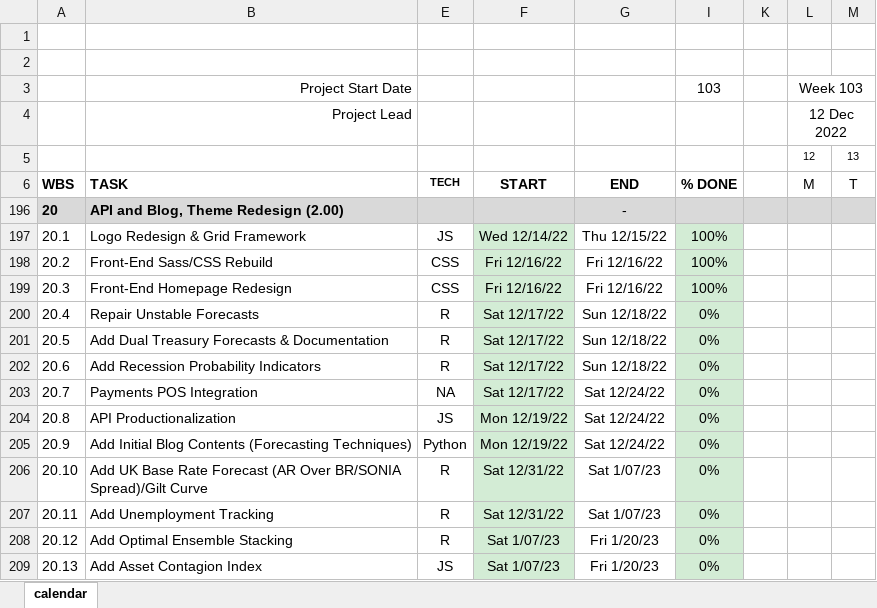
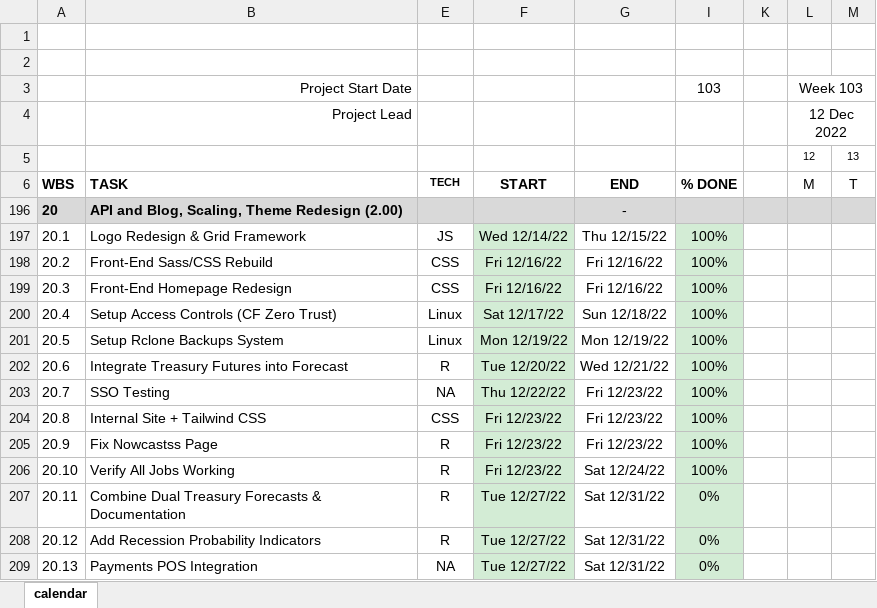
Before and after one commit to bongohead/econforecasting-r, an Excel workbook: ef-project-calendar.xlsx, sheet calendar, drawn as a sheet; only a part is shown; values as stored, in another font and other column widths than the file's, no borders; charts and pictures and conditional formats not drawn; the diff covers the shown part only; the diff names each change by its address in the sheet, - before the commit and + after, or states it on an @@ line.

```diff
--- a/ef-project-calendar.xlsx (sheet calendar)
+++ b/ef-project-calendar.xlsx (sheet calendar)
-B196: API and Blog, Theme Redesign (2.00)
+B196: API and Blog, Scaling, Theme Redesign (2.00)
-B200: Repair Unstable Forecasts
+B200: Setup Access Controls (CF Zero Trust)
-E200:E201: R
+E200:E201: Linux
-I200:I206: 0%
+I200:I206: 100%
-B201: Add Dual Treasury Forecasts & Documentation
+B201: Setup Rclone Backups System
-F201: Sat 12/17/22
+F201: Mon 12/19/22
-G201: Sun 12/18/22
+G201: Mon 12/19/22
-B202: Add Recession Probability Indicators
+B202: Integrate Treasury Futures into Forecast
-F202: Sat 12/17/22
+F202: Tue 12/20/22
-G202: Sun 12/18/22
+G202: Wed 12/21/22
-B203: Payments POS Integration
+B203: SSO Testing
-F203: Sat 12/17/22
+F203: Thu 12/22/22
-G203:G205: Sat 12/24/22
+G203:G205: Fri 12/23/22
-B204: API Productionalization
+B204: Internal Site + Tailwind CSS
-E204: JS
+E204: CSS
-F204:F205: Mon 12/19/22
+F204:F205: Fri 12/23/22
-B205: Add Initial Blog Contents (Forecasting Techniques)
+B205: Fix Nowcastss Page
-E205: Python
+E205: R
-B206: Add UK Base Rate Forecast (AR Over BR/SONIA Spread)/Gilt Curve
+B206: Verify All Jobs Working
-F206: Sat 12/31/22
+F206: Fri 12/23/22
-G206: Sat 1/07/23
+G206: Sat 12/24/22
-B207: Add Unemployment Tracking
+B207: Combine Dual Treasury Forecasts & Documentation
-F207: Sat 12/31/22
+F207: Tue 12/27/22
-G207: Sat 1/07/23
+G207: Sat 12/31/22
-B208: Add Optimal Ensemble Stacking
+B208: Add Recession Probability Indicators
-F208:F209: Sat 1/07/23
+F208:F209: Tue 12/27/22
-G208:G209: Fri 1/20/23
+G208:G209: Sat 12/31/22
-B209: Add Asset Contagion Index
+B209: Payments POS Integration
-E209: JS
+E209: NA
```
Also changed, not shown: 6 added rows and 4 edited cells elsewhere in this sheet, 3 other files.
